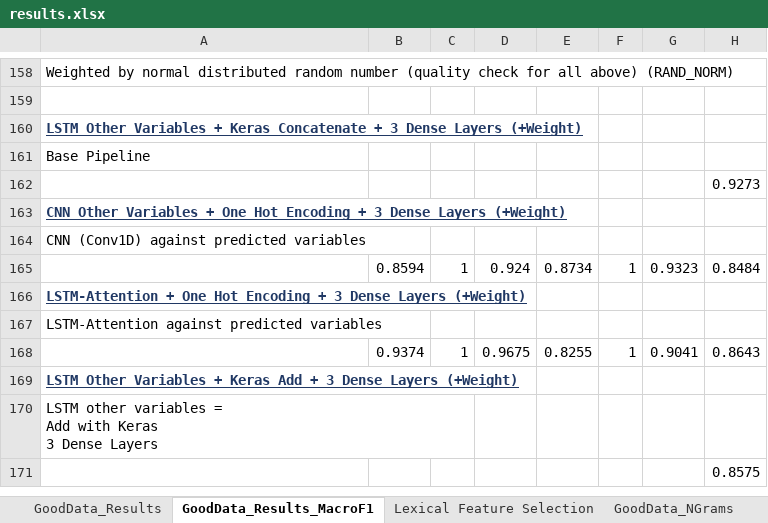
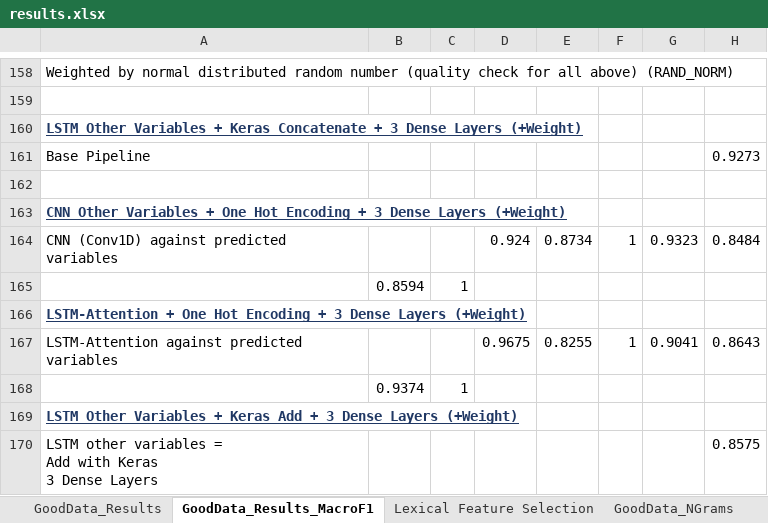
Before and after one commit to quarbby/diplomacy-betrayal, an Excel workbook: documents/results.xlsx, sheet GoodData_Results_MacroF1, drawn as a sheet; only a part is shown, gaps mark what is left out; values as stored, in another font and other column widths than the file's, no borders; removed rows and columns are numbered as before the commit, all else as after; rows hold the shown columns only; ↵ is a line break in a cell; the diff names each change by its address in the sheet, - before the commit and + after, or states it on an @@ line.

```diff
--- a/documents/results.xlsx (sheet GoodData_Results_MacroF1)
+++ b/documents/results.xlsx (sheet GoodData_Results_MacroF1)
-row 161: Base Pipeline
-A161: (empty)
+A161: Base Pipeline
+row 162: (empty)
-row 164: CNN (Conv1D) against predicted variables
-A164: (empty)
+A164: CNN (Conv1D) against predicted variables
-B164: 0.8594
+B164: (empty)
-C164: 1
+C164: (empty)
+row 165:  | 0.8594 | 1
-row 167: LSTM-Attention against predicted variables
-A167: (empty)
+A167: LSTM-Attention against predicted variables
-B167: 0.9374
+B167: (empty)
-C167: 1
+C167: (empty)
+row 168:  | 0.9374 | 1
-row 170: LSTM other variables = ↵ Add with Keras ↵ 3 Dense Layers
-A170: (empty)
+A170: LSTM other variables = ↵ Add with Keras ↵ 3 Dense Layers
```
Also changed, not shown: 3 other files.
